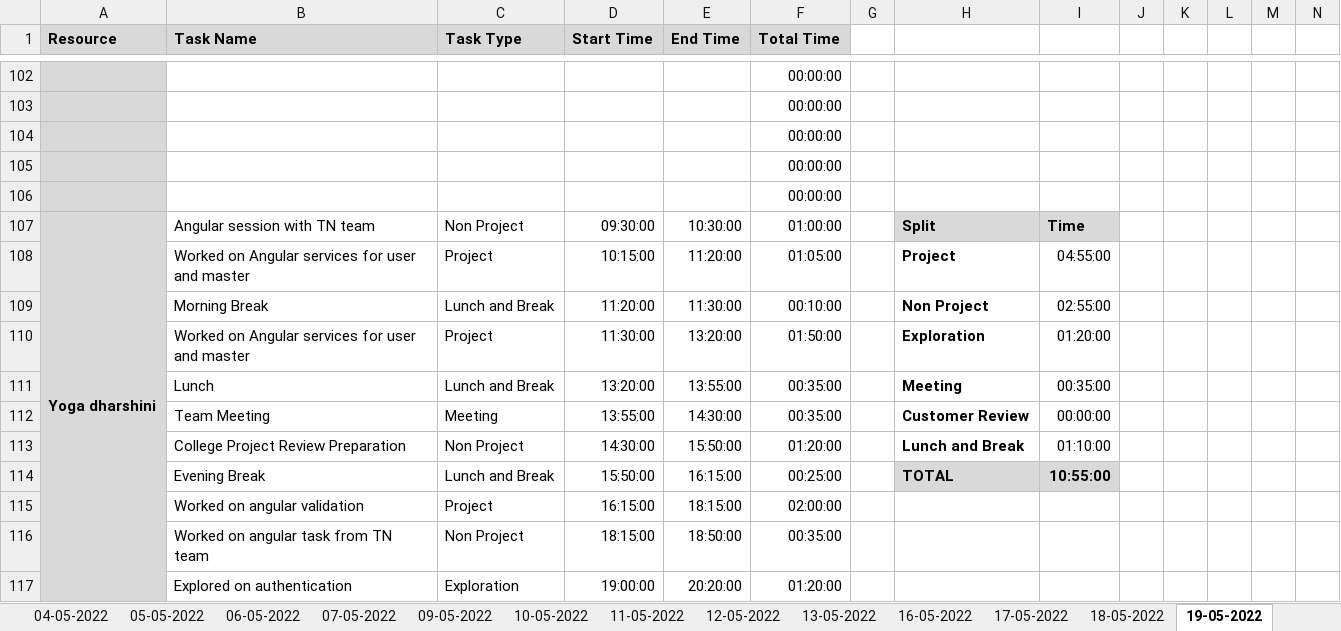
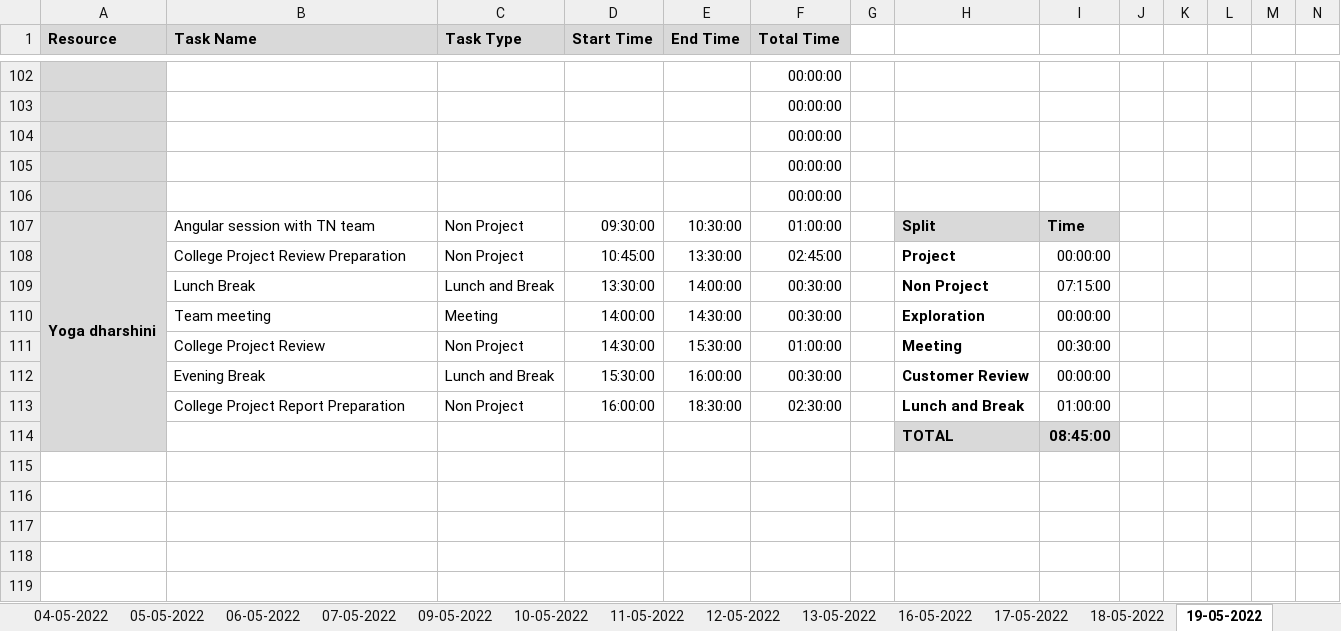
Before and after one commit to AspireTeamGenesis/Profile_Management, an Excel workbook: Process/Timesheet/PTW-TimeSheet 2 (1).xlsx, sheet 19-05-2022, drawn as a sheet; only a part is shown, gaps mark what is left out; values as stored, in another font and other column widths than the file's, no borders; conditional formats not drawn; removed rows and columns are numbered as before the commit, all else as after; rows hold the shown columns only; the diff names each change by its address in the sheet, - before the commit and + after, or states it on an @@ line.

```diff
--- a/Process/Timesheet/PTW-TimeSheet 2 (1).xlsx (sheet 19-05-2022)
+++ b/Process/Timesheet/PTW-TimeSheet 2 (1).xlsx (sheet 19-05-2022)
-row 108:  | Worked on Angular services for user and master | Project | 10:15:00 | 11:20:00 | 01:05:00 |  | Project | 04:55:00
+row 108:  | College Project Review Preparation | Non Project | 10:45:00 | 13:30:00 | 02:45:00 |  | Project | 00:00:00
-B109 (Task Name): Morning Break
+B109 (Task Name): Lunch Break
-D109 (Start Time): 11:20:00
+D109 (Start Time): 13:30:00
-E109 (End Time): 11:30:00
+E109 (End Time): 14:00:00
-F109 (Total Time): 00:10:00
+F109 (Total Time): 00:30:00
-I109: 02:55:00
+I109: 07:15:00
-row 110:  | Worked on Angular services for user and master | Project | 11:30:00 | 13:20:00 | 01:50:00 |  | Exploration | 01:20:00
-row 111:  | Lunch | Lunch and Break | 13:20:00 | 13:55:00 | 00:35:00 |  | Meeting | 00:35:00
-B110 (Task Name): Team Meeting
+B110 (Task Name): Team meeting
-D110 (Start Time): 13:55:00
+D110 (Start Time): 14:00:00
-F110 (Total Time): 00:35:00
+F110 (Total Time): 00:30:00
-H110: Customer Review
+H110: Exploration
+row 111:  | College Project Review | Non Project | 14:30:00 | 15:30:00 | 01:00:00 |  | Meeting | 00:30:00
+row 112:  | Evening Break | Lunch and Break | 15:30:00 | 16:00:00 | 00:30:00 |  | Customer Review | 00:00:00
-B113 (Task Name): College Project Review Preparation
+B113 (Task Name): College Project Report Preparation
-D113 (Start Time): 14:30:00
+D113 (Start Time): 16:00:00
-E113 (End Time): 15:50:00
+E113 (End Time): 18:30:00
-F113 (Total Time): 01:20:00
+F113 (Total Time): 02:30:00
-I113: 01:10:00
+I113: 01:00:00
-row 114:  | Evening Break | Lunch and Break | 15:50:00 | 16:15:00 | 00:25:00 |  | TOTAL | 10:55:00
-row 115:  | Worked on angular validation | Project | 16:15:00 | 18:15:00 | 02:00:00
-row 116:  | Worked on angular task from TN team | Non Project | 18:15:00 | 18:50:00 | 00:35:00
-row 117:  | Explored on authentication | Exploration | 19:00:00 | 20:20:00 | 01:20:00
+row 114:  |  |  |  |  |  |  | TOTAL | 08:45:00
```
Also changed, not shown: sheet 20-05-2022, sheet 21-05-2022, formulas that keep their value.
